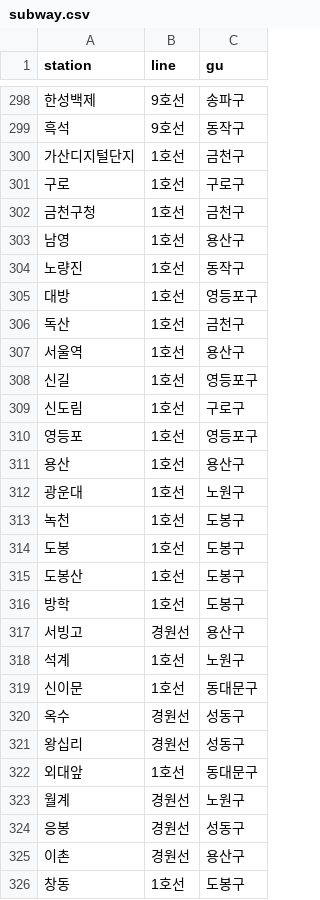
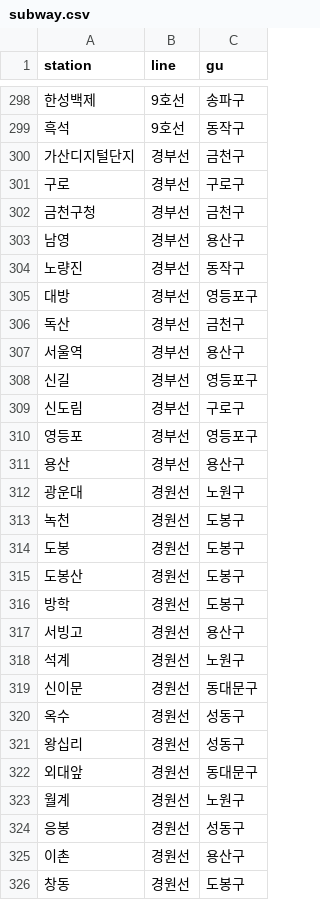
Before and after one commit to yoona3316/Datamining_subway, a CSV file: data/subway.csv, drawn as a sheet; only a part is shown, gaps mark what is left out; the diff covers the shown part only.

```diff
--- a/data/subway.csv
+++ b/data/subway.csv
@@ -299,25 +299,25 @@
 흑석,9호선,동작구
-가산디지털단지,1호선,금천구
-구로,1호선,구로구
-금천구청,1호선,금천구
-남영,1호선,용산구
-노량진,1호선,동작구
-대방,1호선,영등포구
-독산,1호선,금천구
-서울역,1호선,용산구
-신길,1호선,영등포구
-신도림,1호선,구로구
-영등포,1호선,영등포구
-용산,1호선,용산구
-광운대,1호선,노원구
-녹천,1호선,도봉구
-도봉,1호선,도봉구
-도봉산,1호선,도봉구
-방학,1호선,도봉구
+가산디지털단지,경부선,금천구
+구로,경부선,구로구
+금천구청,경부선,금천구
+남영,경부선,용산구
+노량진,경부선,동작구
+대방,경부선,영등포구
+독산,경부선,금천구
+서울역,경부선,용산구
+신길,경부선,영등포구
+신도림,경부선,구로구
+영등포,경부선,영등포구
+용산,경부선,용산구
+광운대,경원선,노원구
+녹천,경원선,도봉구
+도봉,경원선,도봉구
+도봉산,경원선,도봉구
+방학,경원선,도봉구
 서빙고,경원선,용산구
-석계,1호선,노원구
-신이문,1호선,동대문구
+석계,경원선,노원구
+신이문,경원선,동대문구
 옥수,경원선,성동구
 왕십리,경원선,성동구
-외대앞,1호선,동대문구
+외대앞,경원선,동대문구
 월계,경원선,노원구
@@ -325,2 +325,2 @@
 이촌,경원선,용산구
-창동,1호선,도봉구
+창동,경원선,도봉구
```
Also changed, not shown: 1 edited cell elsewhere in this file, data/no_data.csv, data/seoul_boarding_pop_by_subway.csv.
